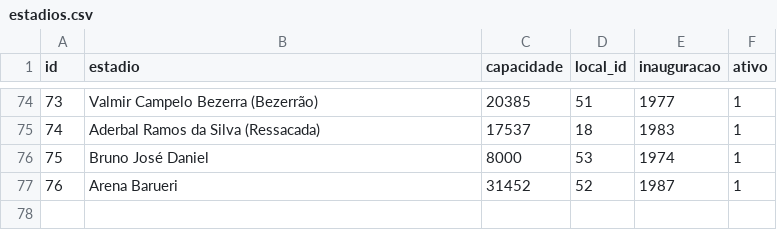
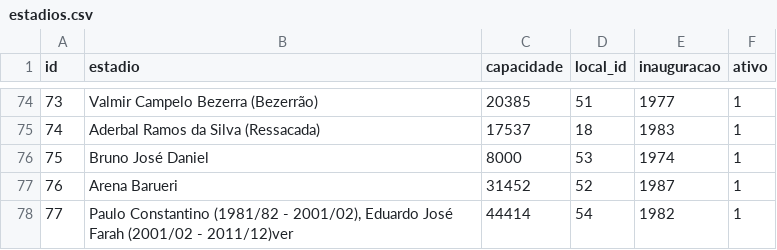
Before and after one commit to shinzatokazuya/kamusari, a CSV file: novo_bd1971_robusto/output_csvs/estadios.csv, drawn as a sheet; only a part is shown, gaps mark what is left out.

```diff
--- a/novo_bd1971_robusto/output_csvs/estadios.csv
+++ b/novo_bd1971_robusto/output_csvs/estadios.csv
@@ -77 +77,2 @@ id,estadio,capacidade,local_id,inauguracao,ativo
 76,Arena Barueri,31452,52,1987,1
+77,"Paulo Constantino (1981/82 - 2001/02), Eduardo José Farah (2001/02 - 2011/12)ver",44414,54,1982,1
```
Also changed, not shown: novo_bd1971_robusto/output_csvs/arbitros_em_partida.csv, novo_bd1971_robusto/output_csvs/locais.csv, 6 other files.
